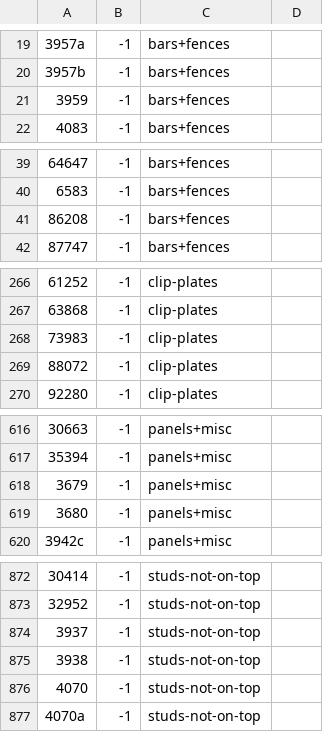
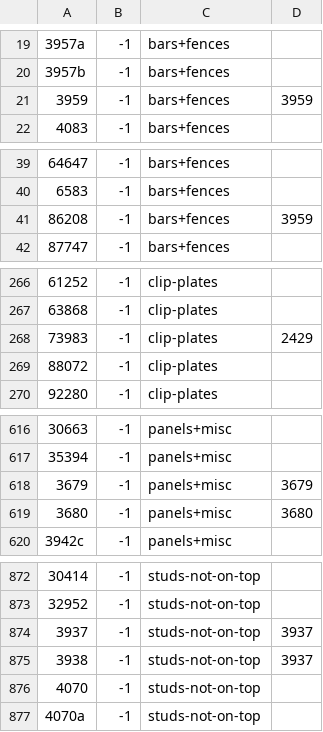
Before and after one commit to jncraton/bricki, a CSV file: data/part_bins.csv, drawn as a sheet; only a part is shown, gaps mark what is left out; the diff covers the shown part only.

```diff
--- a/data/part_bins.csv
+++ b/data/part_bins.csv
@@ -20,3 +20,3 @@
 3957b,-1,bars+fences,
-3959,-1,bars+fences,
+3959,-1,bars+fences,3959
 4083,-1,bars+fences,
@@ -40,3 +40,3 @@
 6583,-1,bars+fences,
-86208,-1,bars+fences,
+86208,-1,bars+fences,3959
 87747,-1,bars+fences,
@@ -267,3 +267,3 @@
 63868,-1,clip-plates,
-73983,-1,clip-plates,
+73983,-1,clip-plates,2429
 88072,-1,clip-plates,
@@ -617,4 +617,4 @@
 35394,-1,panels+misc,
-3679,-1,panels+misc,
-3680,-1,panels+misc,
+3679,-1,panels+misc,3679
+3680,-1,panels+misc,3680
 3942c,-1,panels+misc,
@@ -873,4 +873,4 @@
 32952,-1,studs-not-on-top,
-3937,-1,studs-not-on-top,
-3938,-1,studs-not-on-top,
+3937,-1,studs-not-on-top,3937
+3938,-1,studs-not-on-top,3937
 4070,-1,studs-not-on-top,
```
Also changed, not shown: 14 edited cells elsewhere in this file.
